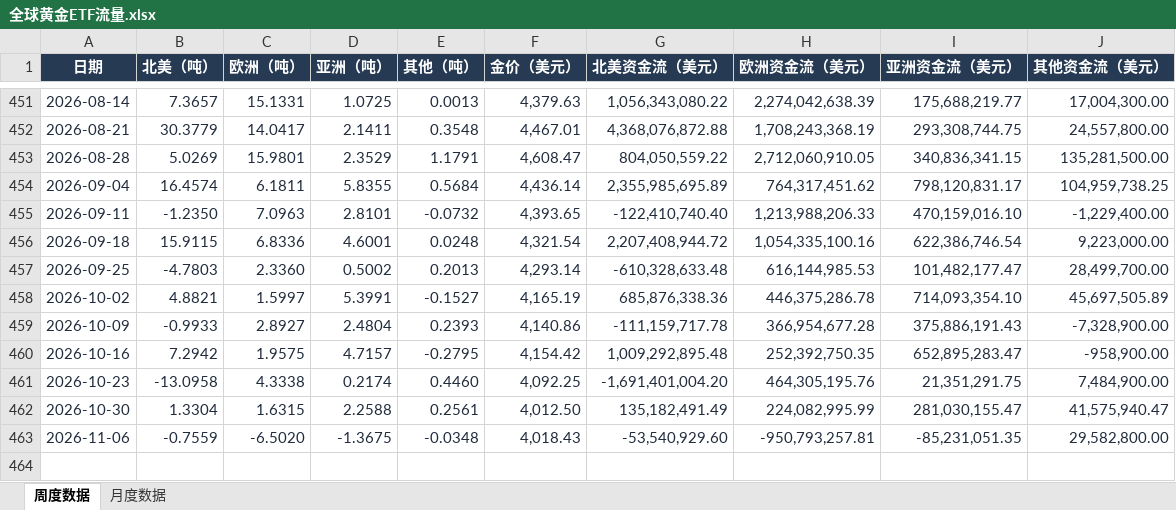
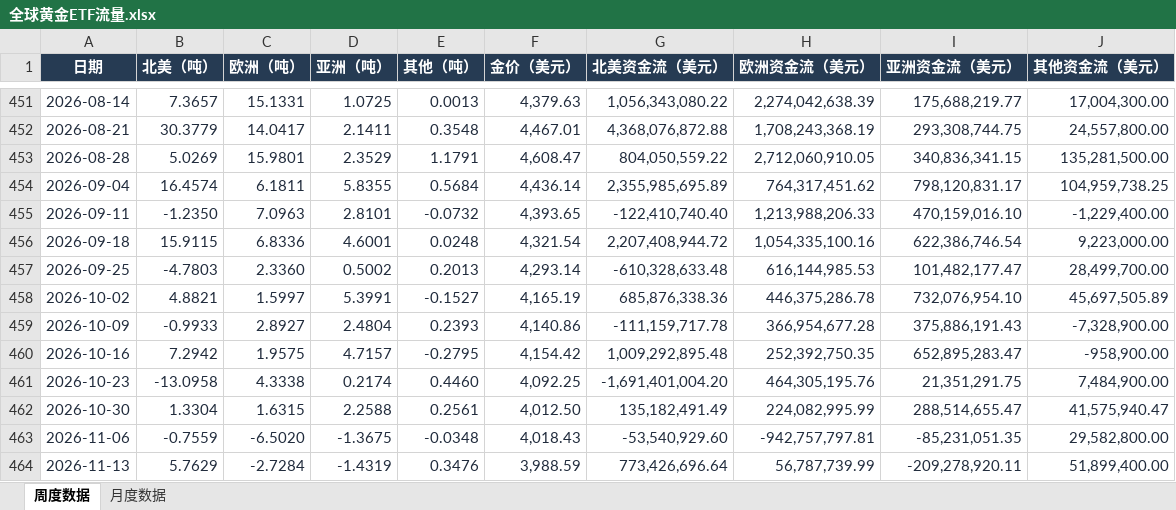
Before and after one commit to meiqiguanzhiking-byte/gold-dashboard, an Excel workbook: 全量数据/全球黄金ETF流量.xlsx, sheet 周度数据, drawn as a sheet; only a part is shown, gaps mark what is left out; values as stored, in another font and other column widths than the file's, no borders; table styles not drawn; the diff names each change by its address in the sheet, - before the commit and + after, or states it on an @@ line.

```diff
--- a/全量数据/全球黄金ETF流量.xlsx (sheet 周度数据)
+++ b/全量数据/全球黄金ETF流量.xlsx (sheet 周度数据)
-I458 (亚洲资金流（美元）): 714,093,354.10
+I458 (亚洲资金流（美元）): 732,076,954.10
-I462 (亚洲资金流（美元）): 281,030,155.47
+I462 (亚洲资金流（美元）): 288,514,655.47
-H463 (欧洲资金流（美元）): -950,793,257.81
+H463 (欧洲资金流（美元）): -942,757,797.81
+row 464: 2026-11-13 | 5.7629 | -2.7284 | -1.4319 | 0.3476 | 3,988.59 | 773,426,696.64 | 56,787,739.99 | -209,278,920.11 | 51,899,400.00
```
Also changed, not shown: sheet 月度数据, 全量数据/COMEX金银库存.xlsx, 全量数据/SPDR黄金ETF份额.xlsx, 34 other files.
